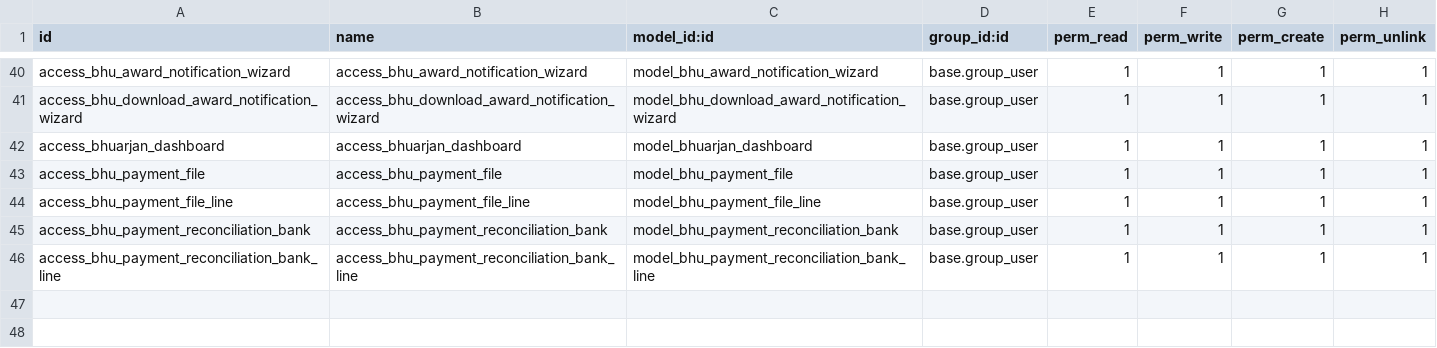
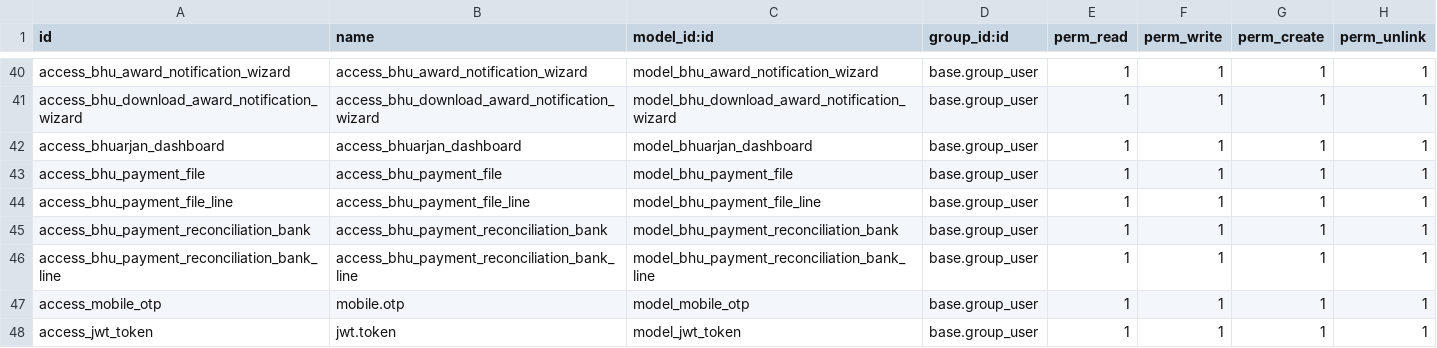
Before and after one commit to saurabhipro/bhuarjan_addons, a CSV file: bhuarjan/security/ir.model.access.csv, drawn as a sheet; only a part is shown, gaps mark what is left out.

Commit message:
authentication merge in bhuarjan module

```diff
--- a/bhuarjan/security/ir.model.access.csv
+++ b/bhuarjan/security/ir.model.access.csv
@@ -46 +46,3 @@ access_bhu_payment_reconciliation_bank,access_bhu_payment_reconciliation_bank,mo
 access_bhu_payment_reconciliation_bank_line,access_bhu_payment_reconciliation_bank_line,model_bhu_payment_reconciliation_bank_line,base.group_user,1,1,1,1
+access_mobile_otp,mobile.otp,model_mobile_otp,base.group_user,1,1,1,1
+access_jwt_token,jwt.token,model_jwt_token,base.group_user,1,1,1,1
```
Also changed, not shown: 11 other files.
